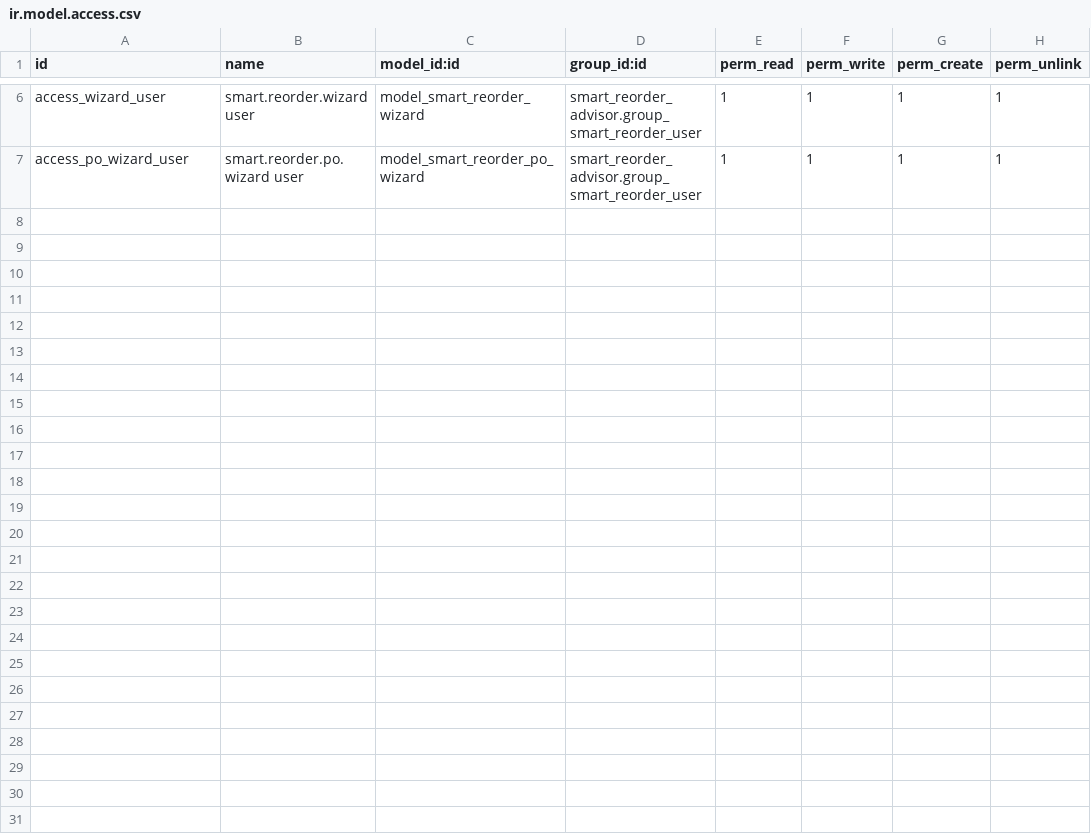
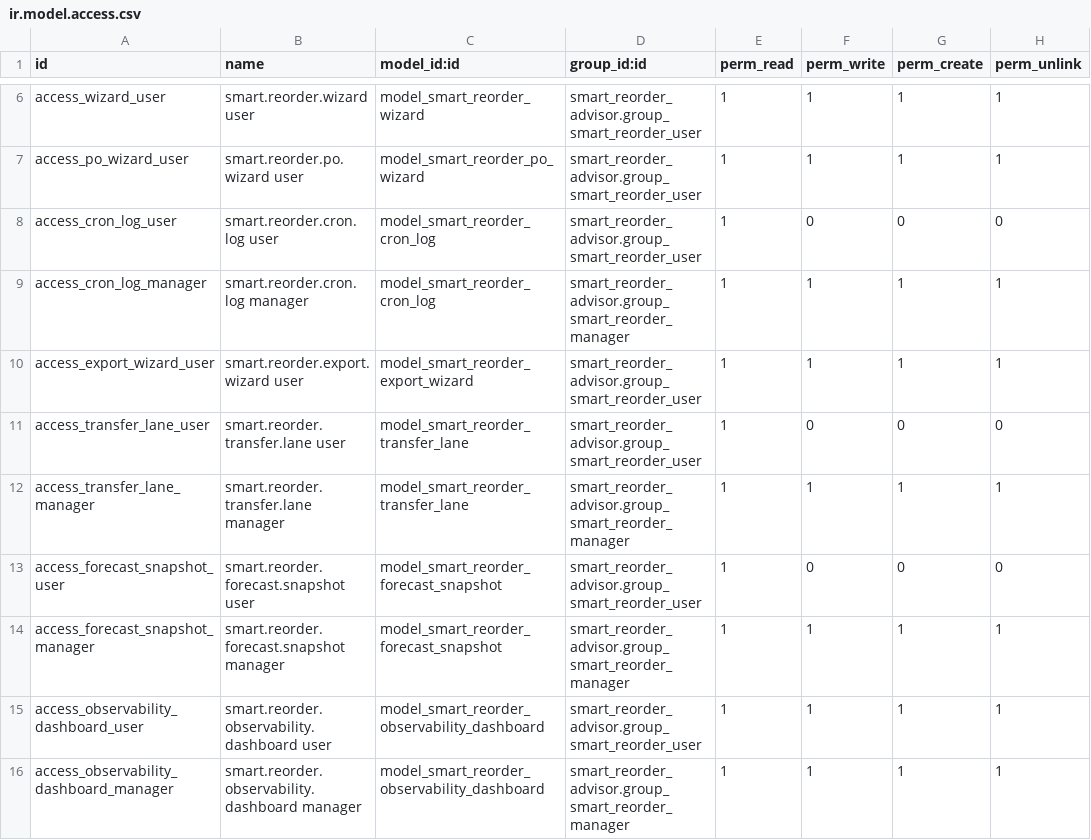
Before and after one commit to mzain-dev/odoo-reordering, a CSV file: security/ir.model.access.csv, drawn as a sheet; only a part is shown, gaps mark what is left out; the diff names each change by its address in the sheet, - before the commit and + after, or states it on an @@ line.

Commit message:
feat: implement smart reorder advisor module with forecast, cron logs, transfer lanes, dashboard, and wizards

```diff
--- a/security/ir.model.access.csv
+++ b/security/ir.model.access.csv
+row 8: access_cron_log_user | smart.reorder.cron.log user | model_smart_reorder_cron_log | smart_reorder_advisor.group_smart_reorder_user | 1 | 0 | 0 | 0
+row 9: access_cron_log_manager | smart.reorder.cron.log manager | model_smart_reorder_cron_log | smart_reorder_advisor.group_smart_reorder_manager | 1 | 1 | 1 | 1
+row 10: access_export_wizard_user | smart.reorder.export.wizard user | model_smart_reorder_export_wizard | smart_reorder_advisor.group_smart_reorder_user | 1 | 1 | 1 | 1
+row 11: access_transfer_lane_user | smart.reorder.transfer.lane user | model_smart_reorder_transfer_lane | smart_reorder_advisor.group_smart_reorder_user | 1 | 0 | 0 | 0
+row 12: access_transfer_lane_manager | smart.reorder.transfer.lane manager | model_smart_reorder_transfer_lane | smart_reorder_advisor.group_smart_reorder_manager | 1 | 1 | 1 | 1
+row 13: access_forecast_snapshot_user | smart.reorder.forecast.snapshot user | model_smart_reorder_forecast_snapshot | smart_reorder_advisor.group_smart_reorder_user | 1 | 0 | 0 | 0
+row 14: access_forecast_snapshot_manager | smart.reorder.forecast.snapshot manager | model_smart_reorder_forecast_snapshot | smart_reorder_advisor.group_smart_reorder_manager | 1 | 1 | 1 | 1
+row 15: access_observability_dashboard_user | smart.reorder.observability.dashboard user | model_smart_reorder_observability_dashboard | smart_reorder_advisor.group_smart_reorder_user | 1 | 1 | 1 | 1
+row 16: access_observability_dashboard_manager | smart.reorder.observability.dashboard manager | model_smart_reorder_observability_dashboard | smart_reorder_advisor.group_smart_reorder_manager | 1 | 1 | 1 | 1
```
Also changed, not shown: 40 other files.
